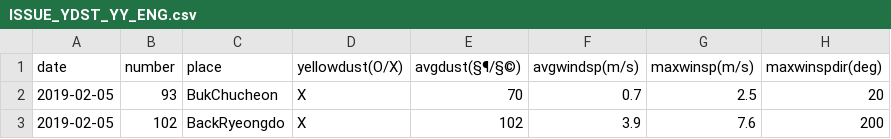
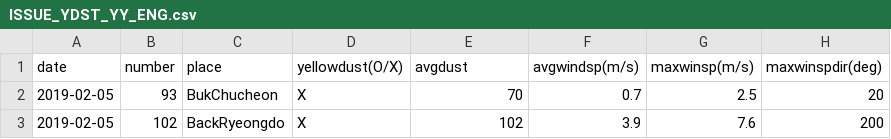
Before and after one commit to Yongjun56/pyml, a CSV file: ISSUE_YDST_YY_ENG.csv, drawn as a sheet; only a part is shown; the diff names each change by its address in the sheet, - before the commit and + after, or states it on an @@ line.

Commit message:
Update ISSUE_YDST_YY_ENG.csv

```diff
--- a/ISSUE_YDST_YY_ENG.csv
+++ b/ISSUE_YDST_YY_ENG.csv
-E1: avgdust(§¶/§©)
+E1: avgdust
```
